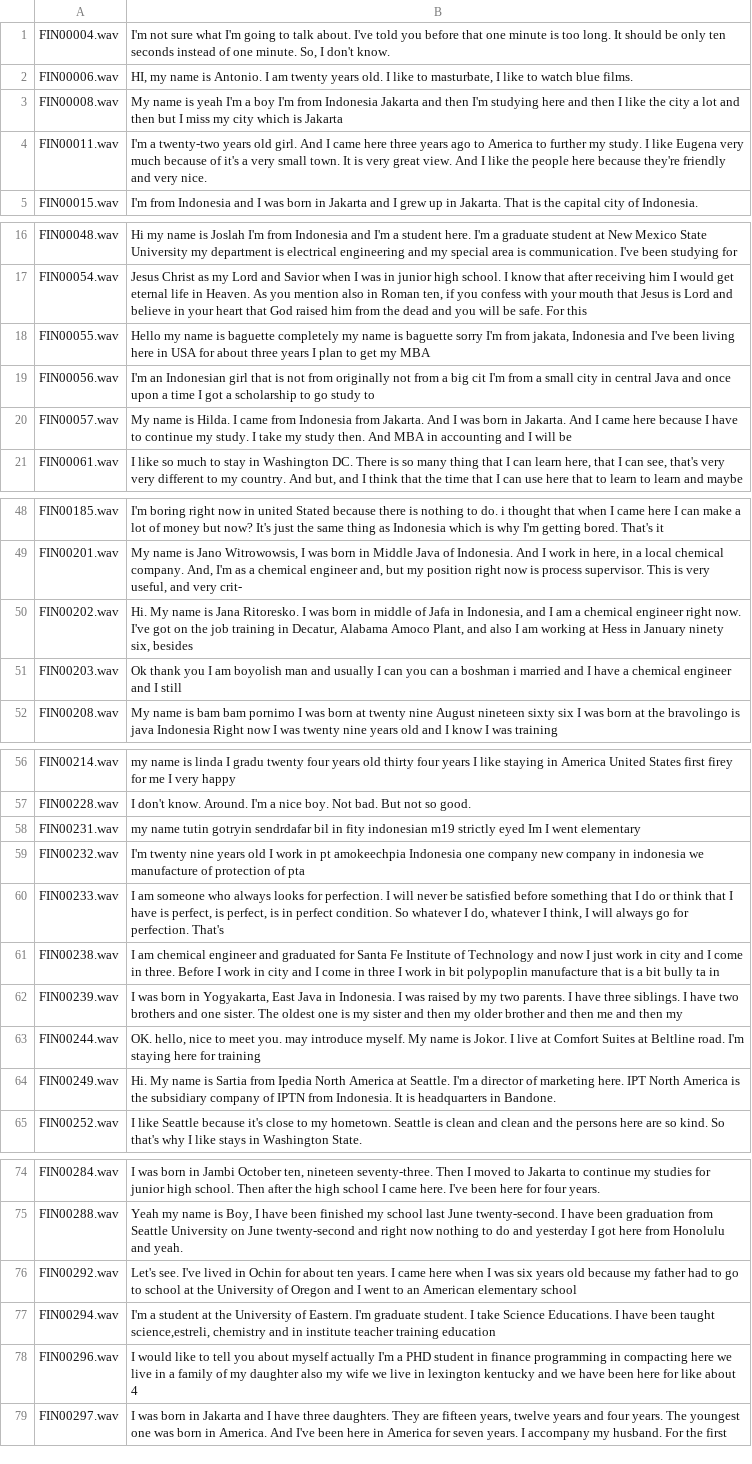
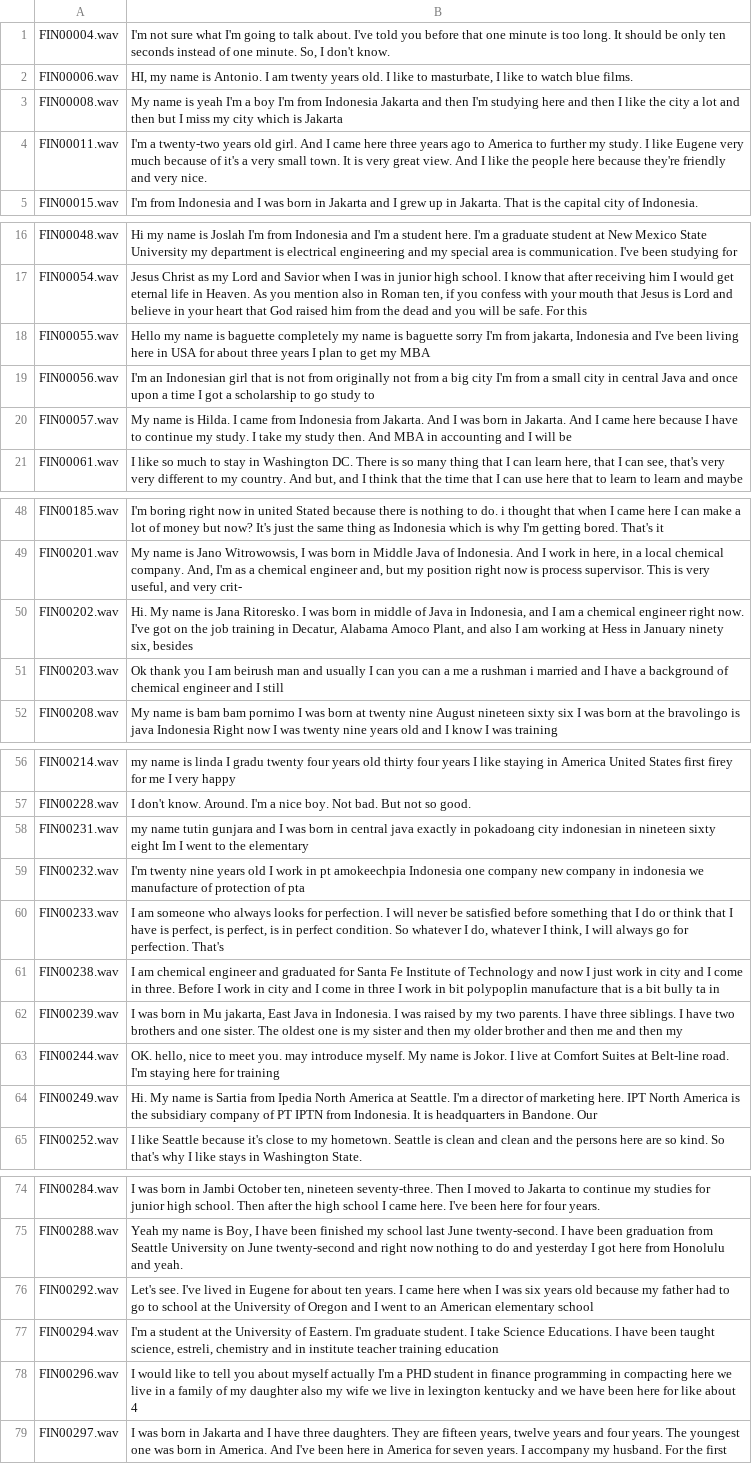
Before and after one commit to wellesleynlp/emilythesis, a CSV file: alignments/IN_mturk_trans.csv, drawn as a sheet; only a part is shown, gaps mark what is left out; the diff covers the shown part only; the diff names each change by its address in the sheet, - before the commit and + after, or states it on an @@ line.

```diff
--- a/alignments/IN_mturk_trans.csv
+++ b/alignments/IN_mturk_trans.csv
-B4: …I like Eugena very much…
+B4: …I like Eugene very much…
-B18: …I'm from jakata, Indonesia and…
+B18: …I'm from jakarta, Indonesia and…
-B19: …a big cit I'm from…
+B19: …a big city I'm from…
-B50: …middle of Jafa in Indonesia,…
+B50: …middle of Java in Indonesia,…
-B51: …I am boyolish man and usually I can you can a boshman i married and I have a chemical engineer…
+B51: …I am beirush man and usually I can you can a me a rushman i married and I have a background of chemical engineer…
-B58: …name tutin gotryin sendrdafar bil in fity indonesian m19 strictly eyed Im I went elementary
+B58: …name tutin gunjara and I was born in central java exactly in pokadoang city indonesian in nineteen sixty eight Im I went to the elementary
-B62: …born in Yogyakarta, East Java…
+B62: …born in Mu jakarta, East Java…
-B63: …Suites at Beltline road. I'm…
+B63: …Suites at Belt-line road. I'm…
-B64: …company of IPTN from Indonesia. It is headquarters in Bandone.
+B64: …company of PT IPTN from Indonesia. It is headquarters in Bandone. Our
-B76: …lived in Ochin for about…
+B76: …lived in Eugene for about…
-B77: …been taught science,estreli, chemistry and…
+B77: …been taught science, estreli, chemistry and…
```
Also changed, not shown: 5 edited cells elsewhere in this file, alignments/CZ_mturk_trans.csv, 1 other file.
